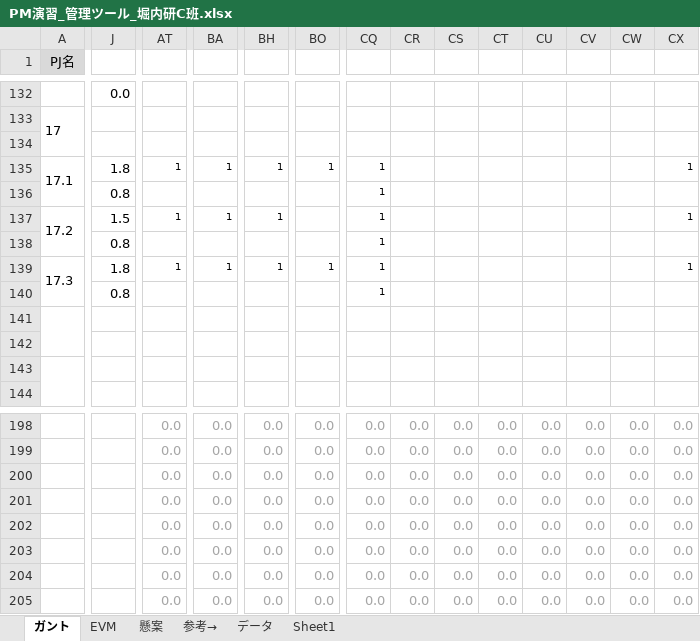
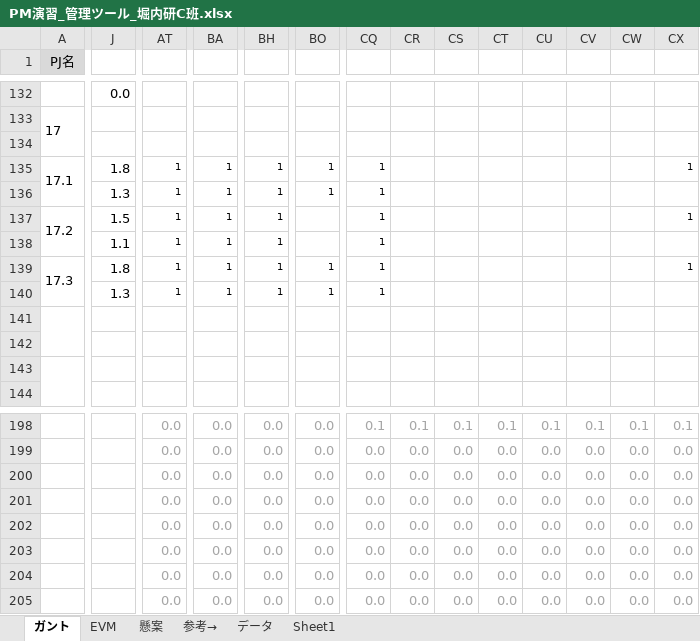
Before and after one commit to horiuchi-lab-teamA/horiuchi-lab-teamA-, an Excel workbook: PM演習_管理ツール_堀内研C班.xlsx, sheet ガント, drawn as a sheet; only a part is shown, gaps mark what is left out; values as stored, in another font and other column widths than the file's, no borders; conditional formats not drawn; the diff covers the shown part only; the diff names each change by its address in the sheet, - before the commit and + after, or states it on an @@ line.

```diff
--- a/PM演習_管理ツール_堀内研C班.xlsx (sheet ガント)
+++ b/PM演習_管理ツール_堀内研C班.xlsx (sheet ガント)
-J136: 0.8
+J136: 1.3
-AT136: (empty)
+AT136: 1
-BA136: (empty)
+BA136: 1
-BH136: (empty)
+BH136: 1
-BO136: (empty)
+BO136: 1
-J138: 0.8
+J138: 1.1
-AT138: (empty)
+AT138: 1
-BA138: (empty)
+BA138: 1
-BH138: (empty)
+BH138: 1
-J140: 0.8
+J140: 1.3
-AT140: (empty)
+AT140: 1
-BA140: (empty)
+BA140: 1
-BH140: (empty)
+BH140: 1
-BO140: (empty)
+BO140: 1
-CQ198: 0.0
+CQ198: 0.1
-CR198: 0.0
+CR198: 0.1
-CS198: 0.0
+CS198: 0.1
-CT198: 0.0
+CT198: 0.1
-CU198: 0.0
+CU198: 0.1
-CV198: 0.0
+CV198: 0.1
-CW198: 0.0
+CW198: 0.1
-CX198: 0.0
+CX198: 0.1
```
Also changed, not shown: 2 added rows, 2 removed rows and 144 edited cells elsewhere in this sheet, sheet EVM, hidden cells, charts or pictures.
